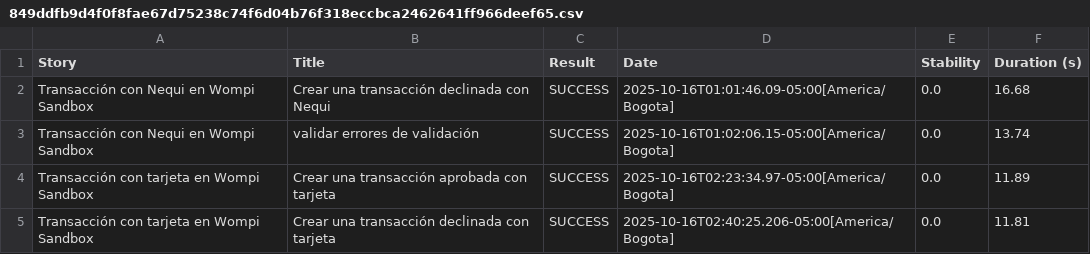
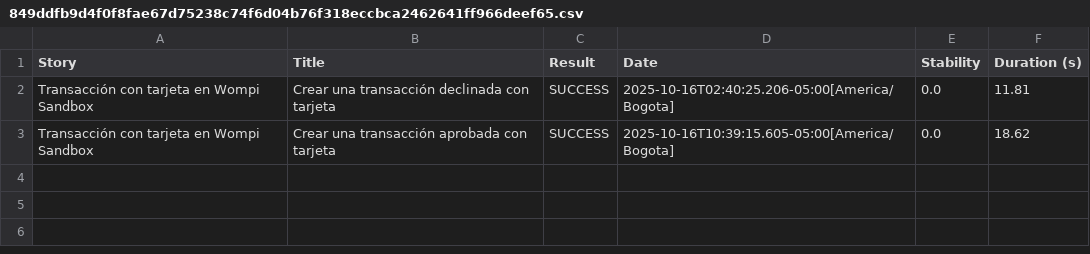
Before and after one commit to adrianhdzm13/AutomatizacionApi, a CSV file: target/site/serenity/849ddfb9d4f0f8fae67d75238c74f6d04b76f318eccbca2462641ff966deef65.csv, drawn as a sheet.

```diff
--- a/target/site/serenity/849ddfb9d4f0f8fae67d75238c74f6d04b76f318eccbca2462641ff966deef65.csv
+++ b/target/site/serenity/849ddfb9d4f0f8fae67d75238c74f6d04b76f318eccbca2462641ff966deef65.csv
@@ -1,5 +1,3 @@
 "Story","Title","Result","Date","Stability","Duration (s)"
-"Transacción con Nequi en Wompi Sandbox","Crear una transacción declinada con Nequi","SUCCESS","2025-10-16T01:01:46.09-05:00[America/Bogota]","0.0","16.68"
-"Transacción con Nequi en Wompi Sandbox","validar errores de validación","SUCCESS","2025-10-16T01:02:06.15-05:00[America/Bogota]","0.0","13.74"
-"Transacción con tarjeta en Wompi Sandbox","Crear una transacción aprobada con tarjeta","SUCCESS","2025-10-16T02:23:34.97-05:00[America/Bogota]","0.0","11.89"
 "Transacción con tarjeta en Wompi Sandbox","Crear una transacción declinada con tarjeta","SUCCESS","2025-10-16T02:40:25.206-05:00[America/Bogota]","0.0","11.81"
+"Transacción con tarjeta en Wompi Sandbox","Crear una transacción aprobada con tarjeta","SUCCESS","2025-10-16T10:39:15.605-05:00[America/Bogota]","0.0","18.62"
```
Also changed, not shown: target/site/serenity/2ac51e554d789d6a89a2d887cc7d470fdfe247e6d13b3d925a58a3699b7d2a17.csv, target/site/serenity/47544793bbe8d06a34715c0d73df9afdfae613f29f12015855f3d9eceda75353.csv, 43 other files.
